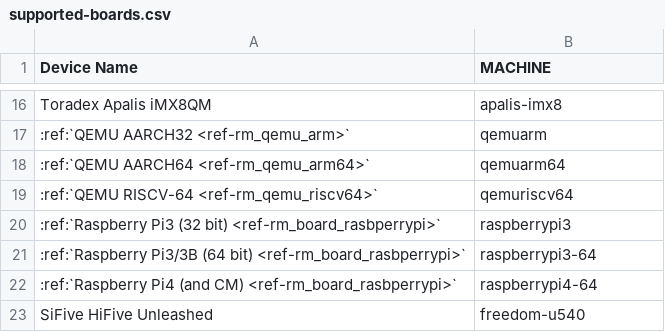
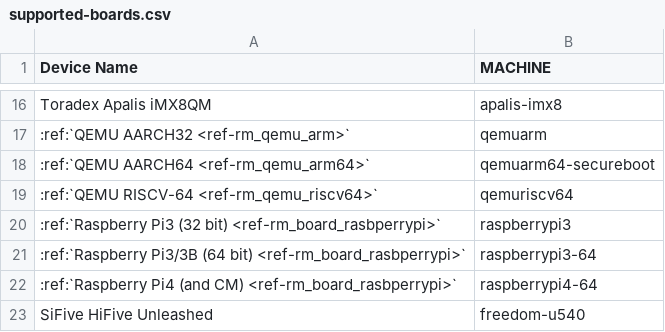
Before and after one commit to foundriesio/docs, a CSV file: source/_static/csv/supported-boards.csv, drawn as a sheet; only a part is shown, gaps mark what is left out.

Commit message:
Postfix -secureboot to qemuarm64
Files in reference-manual changed, including the demo. QA was not able
to be completed as wic artifact does not show change, and flash.bin is
missing. Documentation build and changes were verified.

This applies to FFTK-1106

Signed-off-by: Katrina Prosise <katrina.prosise@foundries.io>

```diff
--- a/source/_static/csv/supported-boards.csv
+++ b/source/_static/csv/supported-boards.csv
@@ -17,3 +17,3 @@ Toradex Apalis iMX8QM,apalis-imx8
 :ref:`QEMU AARCH32 <ref-rm_qemu_arm>`,qemuarm
-:ref:`QEMU AARCH64 <ref-rm_qemu_arm64>`,qemuarm64
+:ref:`QEMU AARCH64 <ref-rm_qemu_arm64>`,qemuarm64-secureboot
 :ref:`QEMU RISCV-64 <ref-rm_qemu_riscv64>`,qemuriscv64
```
Also changed, not shown: 3 other files.
